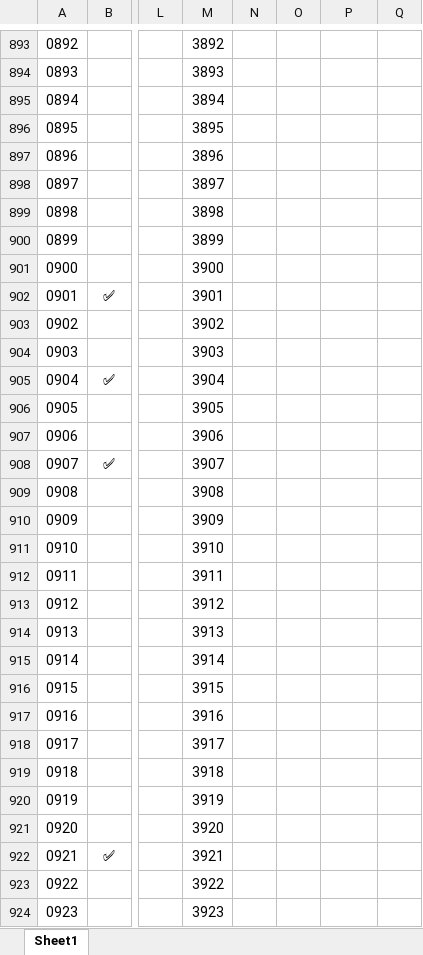
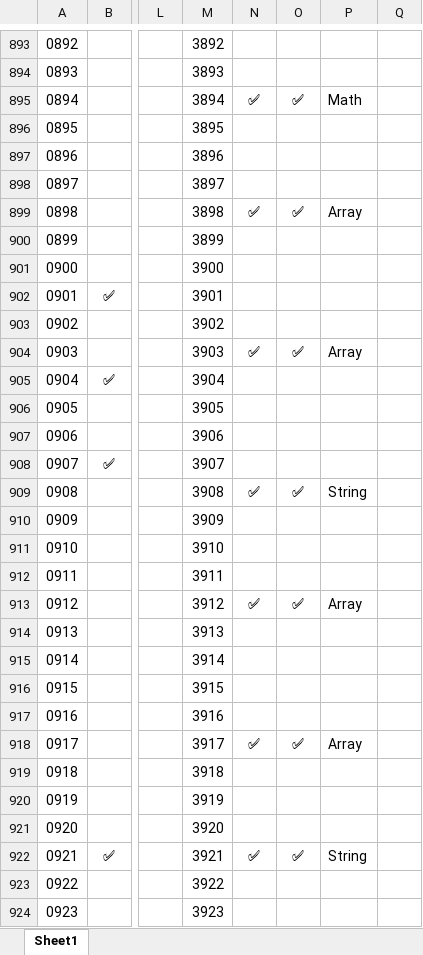
Before and after one commit to shikhar-mutta/Leetcode-Practice, an Excel workbook: LC Tracker.xlsx, sheet Sheet1, drawn as a sheet; only a part is shown, gaps mark what is left out; values as stored, in another font and other column widths than the file's, no borders; the diff covers the shown part only; the diff names each change by its address in the sheet, - before the commit and + after, or states it on an @@ line.

```diff
--- a/LC Tracker.xlsx (sheet Sheet1)
+++ b/LC Tracker.xlsx (sheet Sheet1)
-N895: (empty)
+N895: ✅
-O895: (empty)
+O895: ✅
-P895: (empty)
+P895: Math
-N899: (empty)
+N899: ✅
-O899: (empty)
+O899: ✅
-P899: (empty)
+P899: Array
-N904: (empty)
+N904: ✅
-O904: (empty)
+O904: ✅
-P904: (empty)
+P904: Array
-N909: (empty)
+N909: ✅
-O909: (empty)
+O909: ✅
-P909: (empty)
+P909: String
-N913: (empty)
+N913: ✅
-O913: (empty)
+O913: ✅
-P913: (empty)
+P913: Array
-N918: (empty)
+N918: ✅
-O918: (empty)
+O918: ✅
-P918: (empty)
+P918: Array
-N922: (empty)
+N922: ✅
-O922: (empty)
+O922: ✅
-P922: (empty)
+P922: String
```
Also changed, not shown: 134 edited cells elsewhere in this sheet, 10 other files.
